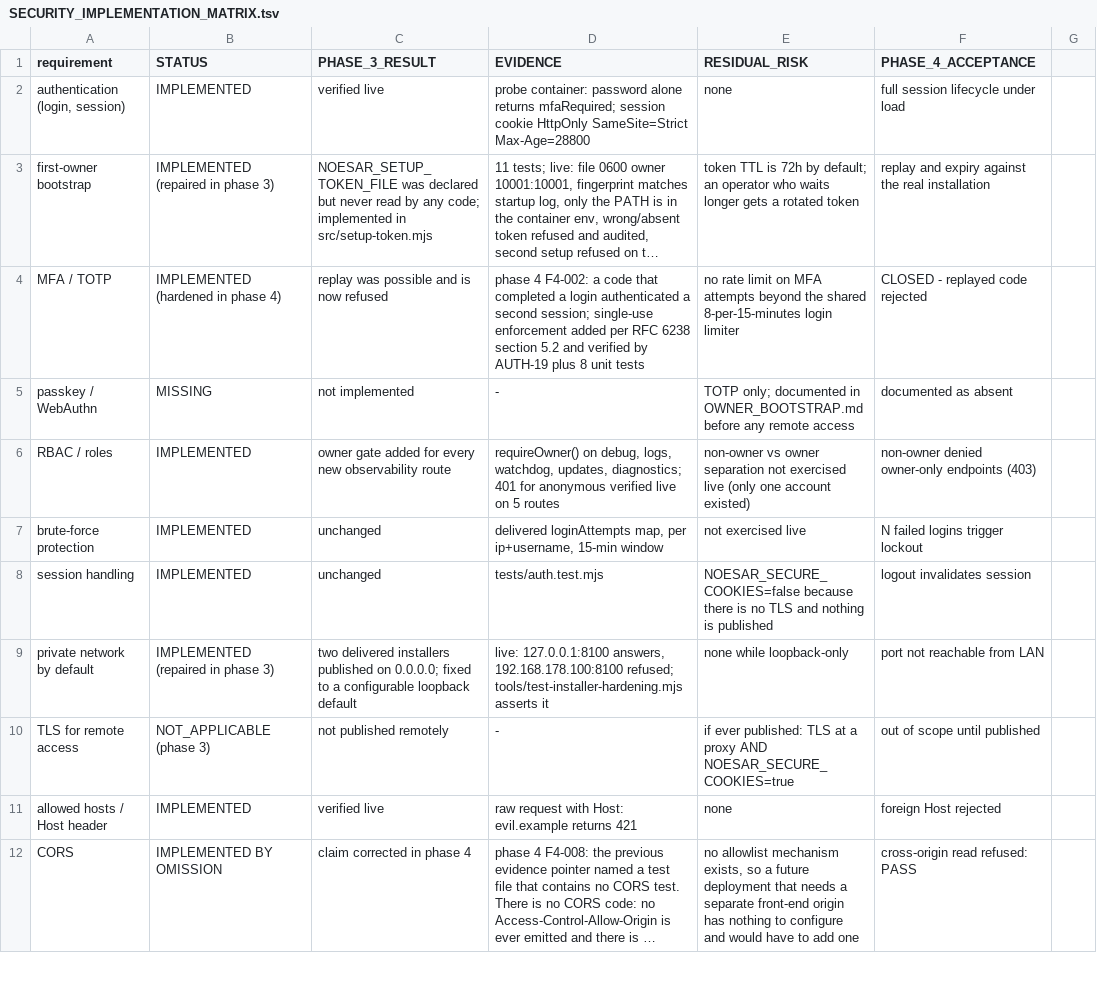
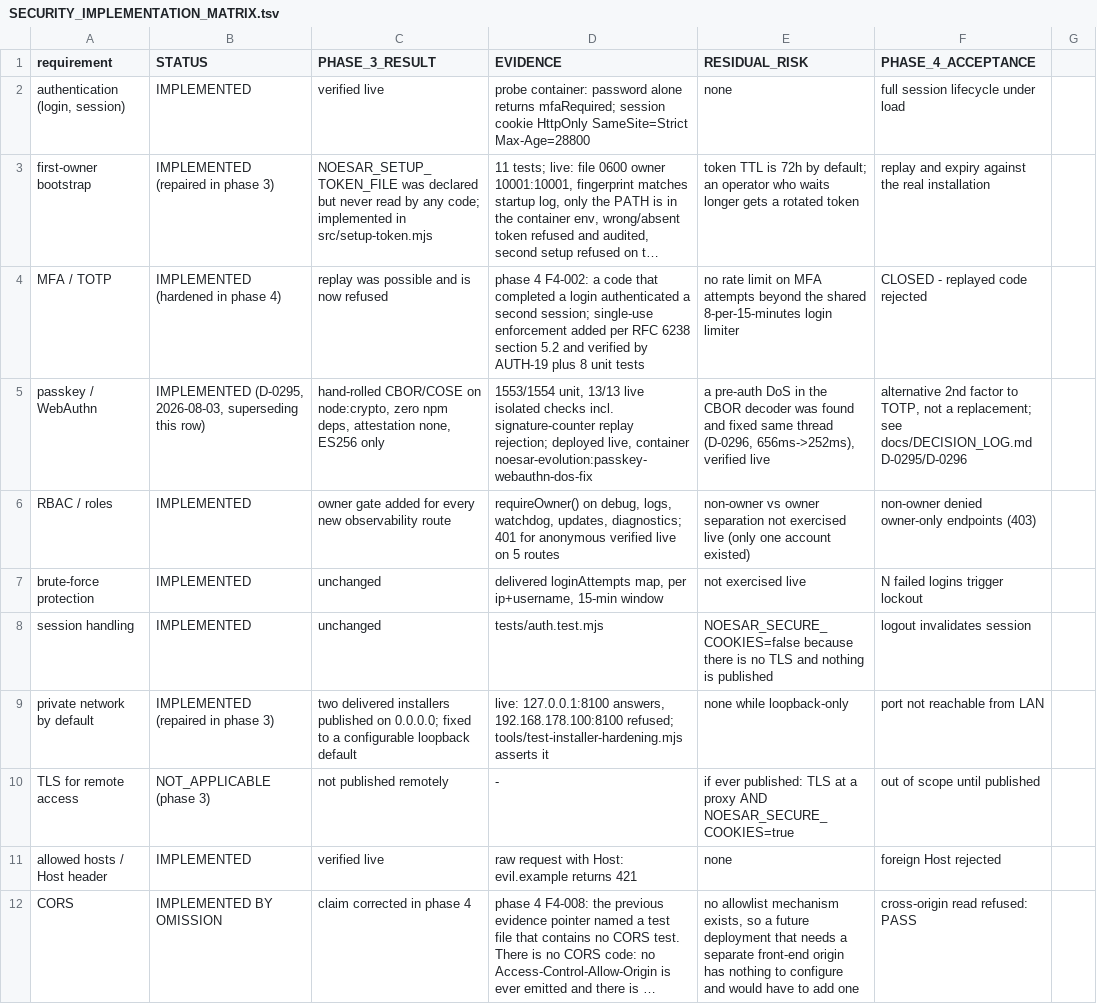
Before and after one commit to komandante78/noesar-evolution-core, a TSV file: docs/SECURITY_IMPLEMENTATION_MATRIX.tsv, drawn as a sheet; only a part is shown; long unchanged cells end in …; the diff covers the shown part only; the diff names each change by its address in the sheet, - before the commit and + after, or states it on an @@ line.

```diff
--- a/docs/SECURITY_IMPLEMENTATION_MATRIX.tsv
+++ b/docs/SECURITY_IMPLEMENTATION_MATRIX.tsv
-B5 (STATUS): MISSING
+B5 (STATUS): IMPLEMENTED (D-0295, 2026-08-03, superseding this row)
-C5 (PHASE_3_RESULT): not implemented
+C5 (PHASE_3_RESULT): hand-rolled CBOR/COSE on node:crypto, zero npm deps, attestation none, ES256 only
-D5 (EVIDENCE): -
+D5 (EVIDENCE): 1553/1554 unit, 13/13 live isolated checks incl. signature-counter replay rejection; deployed live, container noesar-evolution:passkey-webauthn-dos-fix
-E5 (RESIDUAL_RISK): TOTP only; documented in OWNER_BOOTSTRAP.md before any remote access
+E5 (RESIDUAL_RISK): a pre-auth DoS in the CBOR decoder was found and fixed same thread (D-0296, 656ms->252ms), verified live
-F5 (PHASE_4_ACCEPTANCE): documented as absent
+F5 (PHASE_4_ACCEPTANCE): alternative 2nd factor to TOTP, not a replacement; see docs/DECISION_LOG.md D-0295/D-0296
```
Also changed, not shown: 1 edited cell elsewhere in this file, docs/OPEN_FINDINGS.tsv, 6 other files.
